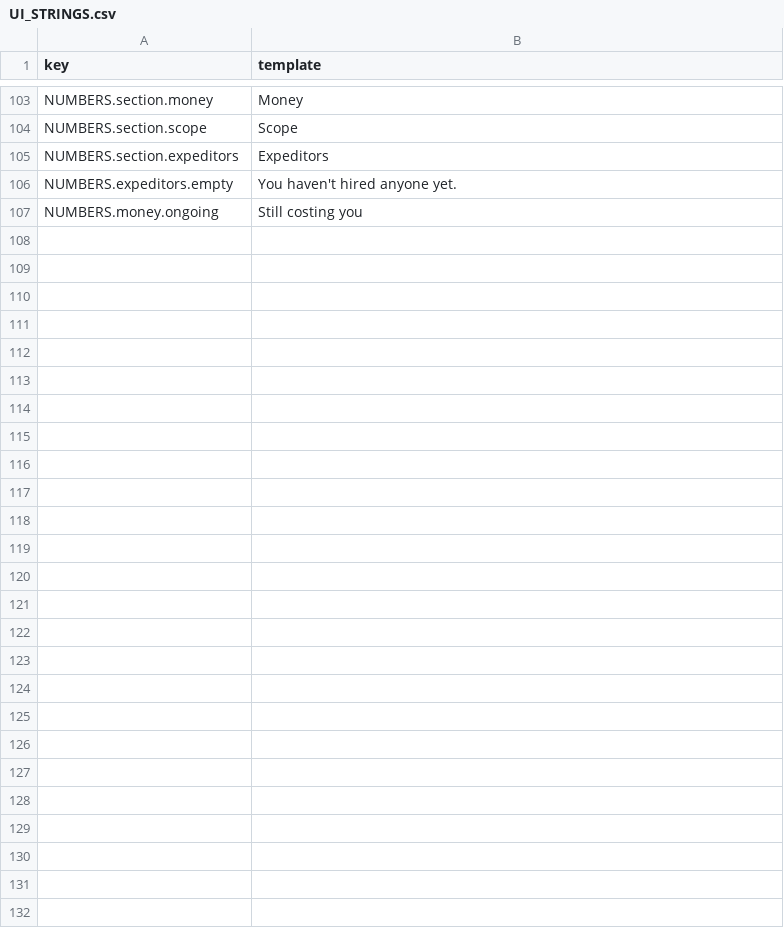
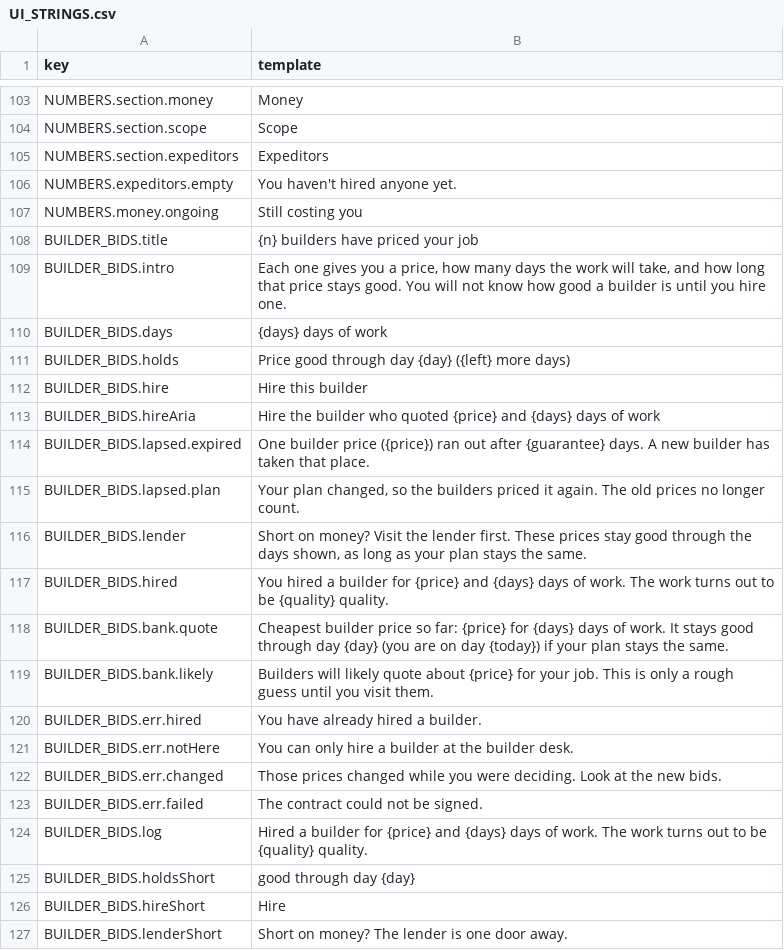
Before and after one commit to tomaszsb/Game_alpha, a CSV file: public/data/CLEAN_FILES/UI_STRINGS.csv, drawn as a sheet; only a part is shown, gaps mark what is left out; the diff names each change by its address in the sheet, - before the commit and + after, or states it on an @@ line.

```diff
--- a/public/data/CLEAN_FILES/UI_STRINGS.csv
+++ b/public/data/CLEAN_FILES/UI_STRINGS.csv
+row 108: BUILDER_BIDS.title | {n} builders have priced your job
+row 109: BUILDER_BIDS.intro | Each one gives you a price, how many days the work will take, and how long that price stays good. You will not know how good a builder is until you hire one.
+row 110: BUILDER_BIDS.days | {days} days of work
+row 111: BUILDER_BIDS.holds | Price good through day {day} ({left} more days)
+row 112: BUILDER_BIDS.hire | Hire this builder
+row 113: BUILDER_BIDS.hireAria | Hire the builder who quoted {price} and {days} days of work
+row 114: BUILDER_BIDS.lapsed.expired | One builder price ({price}) ran out after {guarantee} days. A new builder has taken that place.
+row 115: BUILDER_BIDS.lapsed.plan | Your plan changed, so the builders priced it again. The old prices no longer count.
+row 116: BUILDER_BIDS.lender | Short on money? Visit the lender first. These prices stay good through the days shown, as long as your plan stays the same.
+row 117: BUILDER_BIDS.hired | You hired a builder for {price} and {days} days of work. The work turns out to be {quality} quality.
+row 118: BUILDER_BIDS.bank.quote | Cheapest builder price so far: {price} for {days} days of work. It stays good through day {day} (you are on day {today}) if your plan stays the same.
+row 119: BUILDER_BIDS.bank.likely | Builders will likely quote about {price} for your job. This is only a rough guess until you visit them.
+row 120: BUILDER_BIDS.err.hired | You have already hired a builder.
+row 121: BUILDER_BIDS.err.notHere | You can only hire a builder at the builder desk.
+row 122: BUILDER_BIDS.err.changed | Those prices changed while you were deciding. Look at the new bids.
+row 123: BUILDER_BIDS.err.failed | The contract could not be signed.
+row 124: BUILDER_BIDS.log | Hired a builder for {price} and {days} days of work. The work turns out to be {quality} quality.
+row 125: BUILDER_BIDS.holdsShort | good through day {day}
+row 126: BUILDER_BIDS.hireShort | Hire
+row 127: BUILDER_BIDS.lenderShort | Short on money? The lender is one door away.
```
Also changed, not shown: public/data/CLEAN_FILES/DICE_EFFECTS.csv, public/data/CLEAN_FILES/SPACE_CONTENT.csv, 21 other files.
